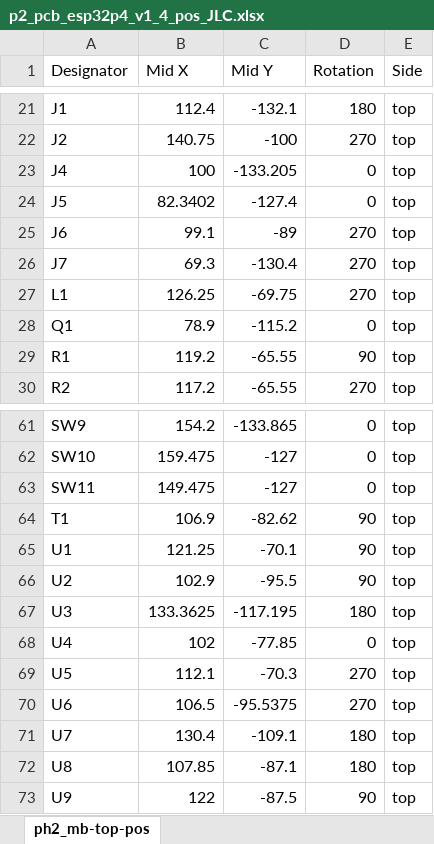
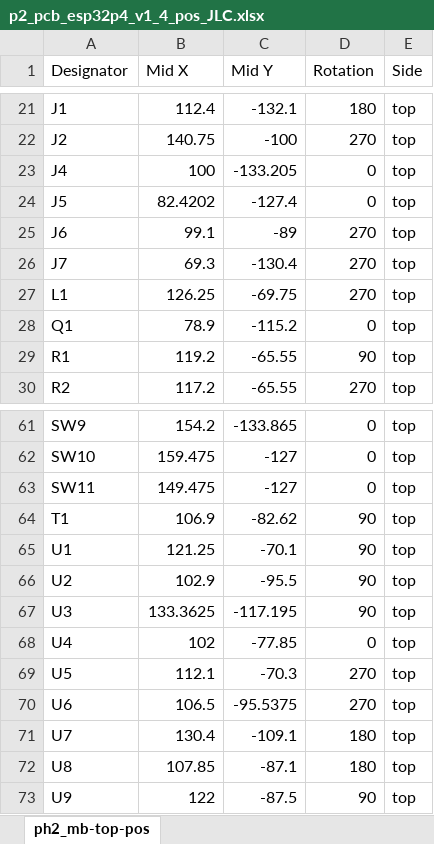
Before and after one commit to fcipaq/picoheld2, an Excel workbook: pcb/esp32p4/mainboard/pcb assembly JLC/p2_pcb_esp32p4_v1_4_pos_JLC.xlsx, sheet ph2_mb-top-pos, drawn as a sheet; only a part is shown, gaps mark what is left out; values as stored, in another font and other column widths than the file's, no borders; the diff names each change by its address in the sheet, - before the commit and + after, or states it on an @@ line.

```diff
--- a/pcb/esp32p4/mainboard/pcb assembly JLC/p2_pcb_esp32p4_v1_4_pos_JLC.xlsx (sheet ph2_mb-top-pos)
+++ b/pcb/esp32p4/mainboard/pcb assembly JLC/p2_pcb_esp32p4_v1_4_pos_JLC.xlsx (sheet ph2_mb-top-pos)
-B24 (Mid X): 82.3402
+B24 (Mid X): 82.4202
-D67 (Rotation): 180
+D67 (Rotation): 90
```
Also changed, not shown: pcb/esp32p4/mainboard/pcb assembly JLC/p2_pcb_esp32p4_v1_4_bom_JLC.xlsx, pcb/rp2350/mainboard/pcb assembly JLC/p2_pcb_rp2350_v1_4_bom_JLC.xlsx, 8 other files.
